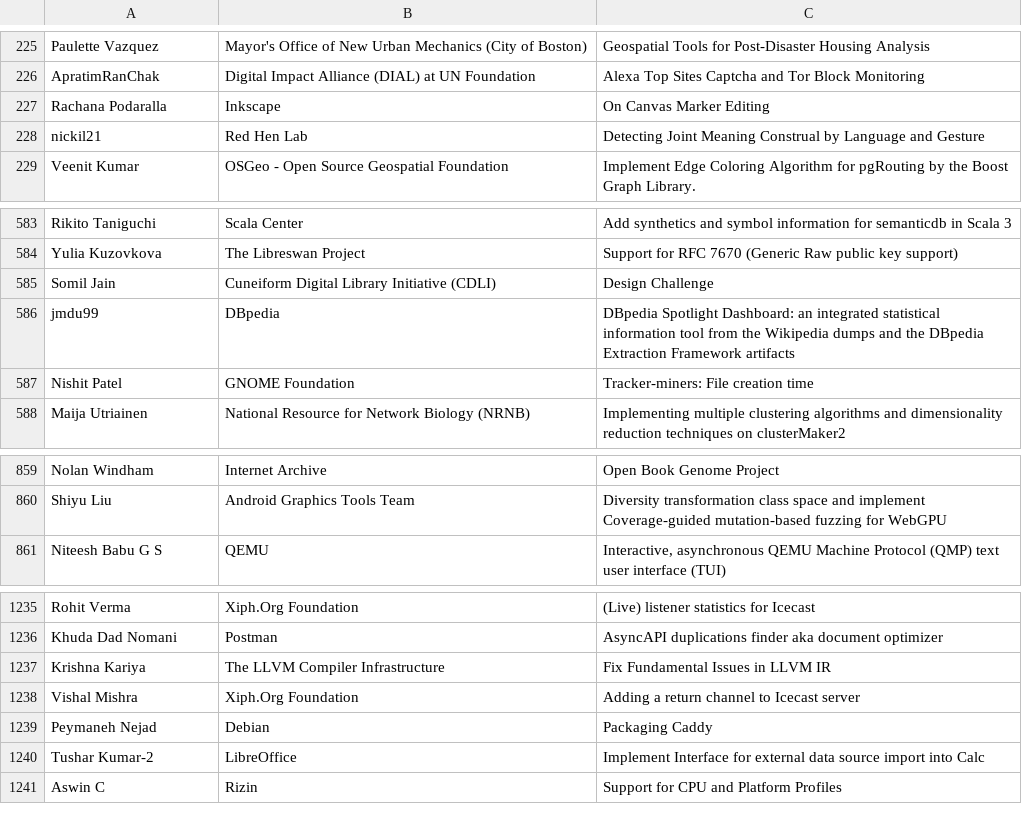
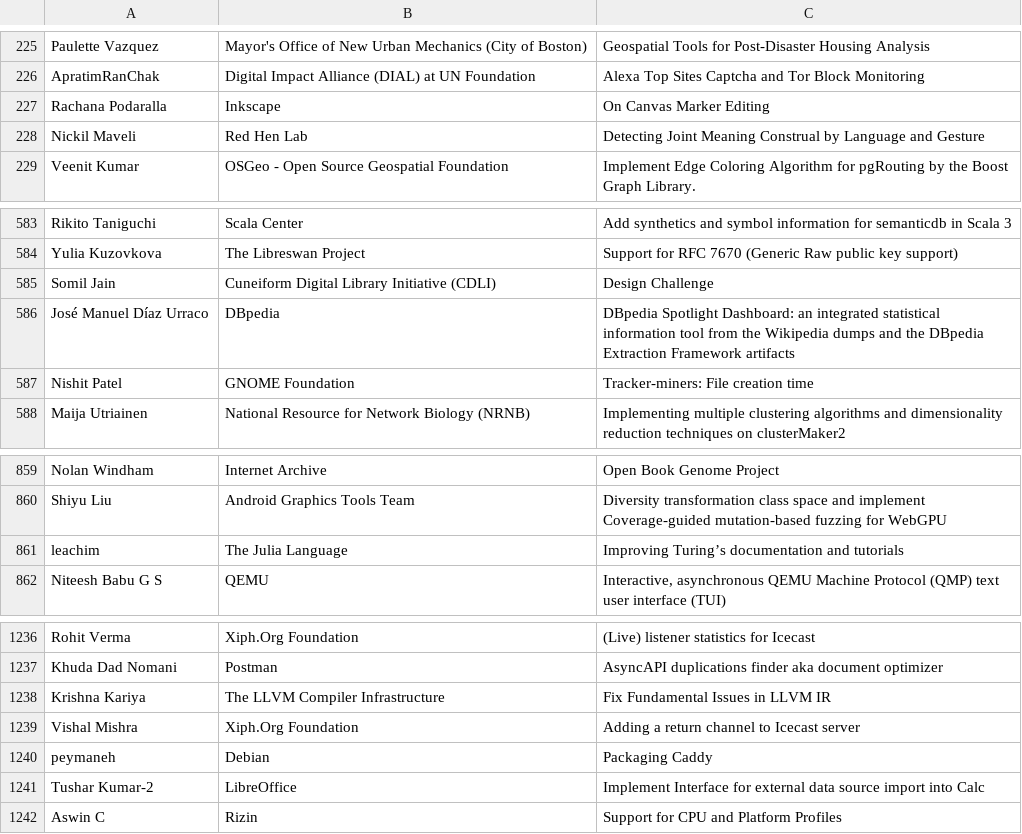
Before and after one commit to abhishekshree/gsoc-scraper, a CSV file: gsoc2021.csv, drawn as a sheet; only a part is shown, gaps mark what is left out.

Commit message:
:heavy_plus_sign:They added one more project smh, 1292 now

```diff
--- a/gsoc2021.csv
+++ b/gsoc2021.csv
@@ -227,3 +227,3 @@ ApratimRanChak,Digital Impact Alliance (DIAL) at UN Foundation,Alexa Top Sites C
 Rachana Podaralla,Inkscape,On Canvas Marker Editing
-nickil21,Red Hen Lab,Detecting Joint Meaning Construal by Language and Gesture
+Nickil Maveli,Red Hen Lab,Detecting Joint Meaning Construal by Language and Gesture
 Veenit Kumar,OSGeo - Open Source Geospatial Foundation,Implement Edge Coloring Algorithm for pgRouting by the Boost Graph Library.
@@ -585,3 +585,3 @@ Yulia Kuzovkova,The Libreswan Project,Support for RFC 7670 (Generic Raw public k
 Somil Jain,Cuneiform Digital Library Initiative (CDLI),Design Challenge
-jmdu99,DBpedia,DBpedia Spotlight Dashboard: an integrated statistical information tool from the Wikipedia dumps and the DBpedia Extraction Framework artifacts
+José Manuel Díaz Urraco,DBpedia,DBpedia Spotlight Dashboard: an integrated statistical information tool from the Wikipedia dumps and the DBpedia Extraction Framework artifacts
 Nishit Patel,GNOME Foundation,Tracker-miners: File creation time
@@ -860,2 +860,3 @@ Nolan Windham,Internet Archive,Open Book Genome Project
 Shiyu Liu,Android Graphics Tools Team,Diversity transformation class space and implement Coverage-guided mutation-based fuzzing for WebGPU
+leachim,The Julia Language,Improving Turing’s documentation and tutorials
 Niteesh Babu G S,QEMU,"Interactive, asynchronous QEMU Machine Protocol (QMP) text user interface (TUI)"
@@ -1238,3 +1239,3 @@ Krishna Kariya,The LLVM Compiler Infrastructure,Fix Fundamental Issues in LLVM I
 Vishal Mishra,Xiph.Org Foundation,Adding a return channel to Icecast server
-Peymaneh Nejad,Debian,Packaging Caddy
+peymaneh,Debian,Packaging Caddy
 Tushar Kumar-2,LibreOffice,Implement Interface for external data source import into Calc
```
